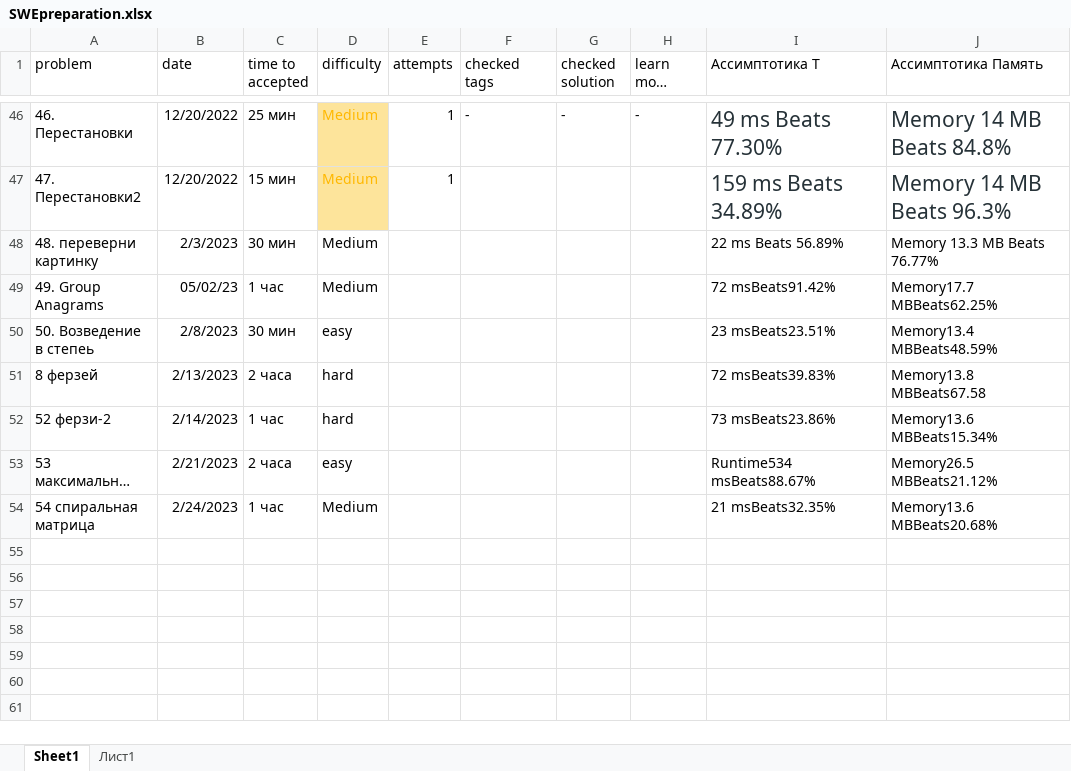
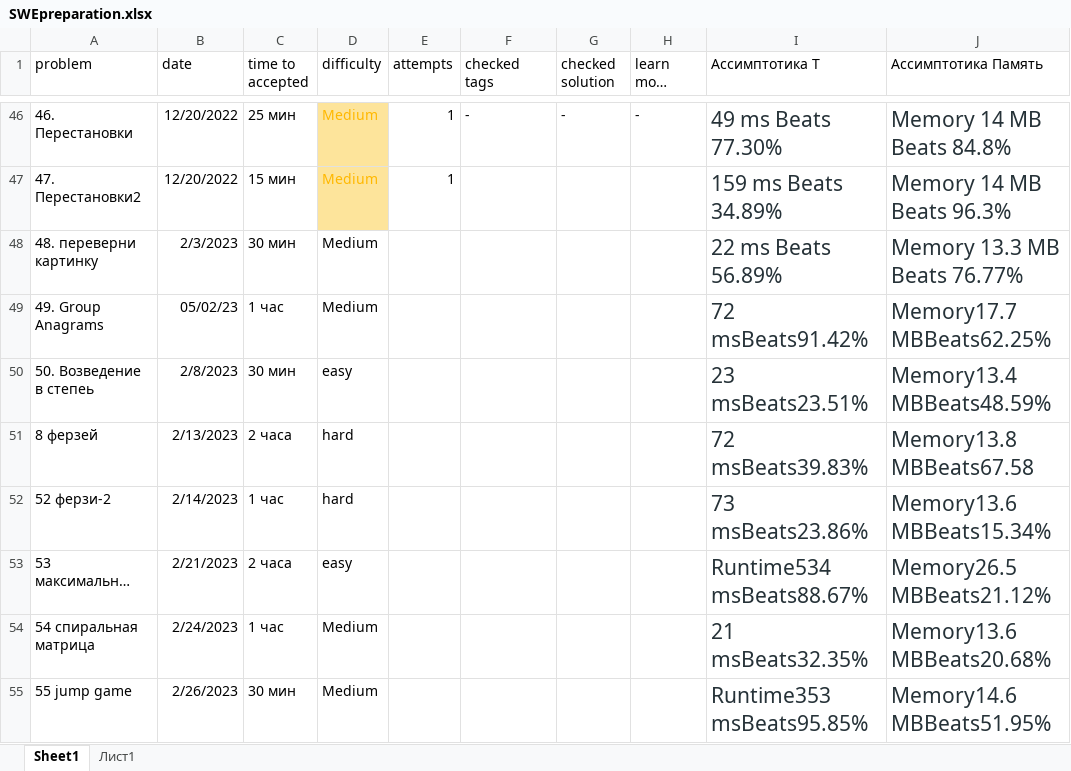
Before and after one commit to Krugger1982/Leetcode_problems, an Excel workbook: SWEpreparation.xlsx, sheet Sheet1, drawn as a sheet; only a part is shown, gaps mark what is left out; long unchanged cells end in …; values as stored, in another font and other column widths than the file's, no borders; the diff names each change by its address in the sheet, - before the commit and + after, or states it on an @@ line.

```diff
--- a/SWEpreparation.xlsx (sheet Sheet1)
+++ b/SWEpreparation.xlsx (sheet Sheet1)
-I48:J54 text colour: black
+I48:J54 text colour: #263238, text size: larger
+row 55: 55 jump game | 2/26/2023 | 30 мин | Medium |  |  |  |  | Runtime353 msBeats95.85% | Memory14.6 MBBeats51.95%
```
Also changed, not shown: 1 other file.
